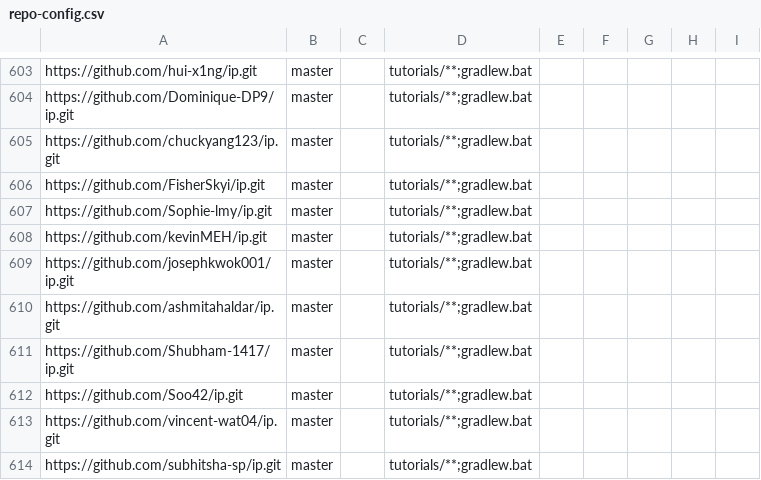
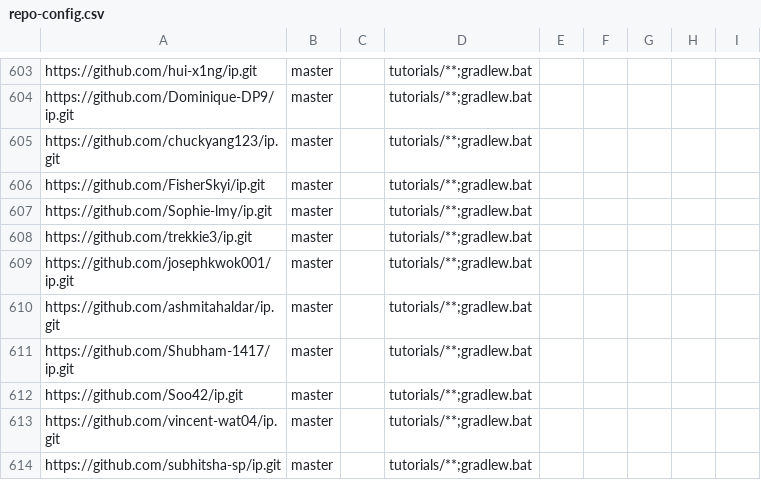
Before and after one commit to nus-cs2103-AY2526S1/ip-dashboard, a CSV file: config/repo-config.csv, drawn as a sheet; only a part is shown, gaps mark what is left out.

```diff
--- a/config/repo-config.csv
+++ b/config/repo-config.csv
@@ -607,3 +607,3 @@ https://github.com/FisherSkyi/ip.git,master,,tutorials/**;gradlew.bat,,,,,
 https://github.com/Sophie-lmy/ip.git,master,,tutorials/**;gradlew.bat,,,,,
-https://github.com/kevinMEH/ip.git,master,,tutorials/**;gradlew.bat,,,,,
+https://github.com/trekkie3/ip.git,master,,tutorials/**;gradlew.bat,,,,,
 https://github.com/josephkwok001/ip.git,master,,tutorials/**;gradlew.bat,,,,,
```
Also changed, not shown: config/author-config.csv.
